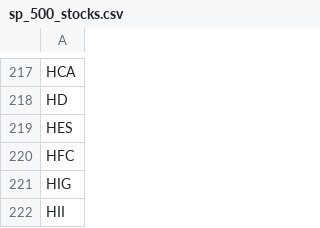
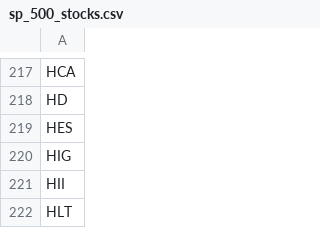
Before and after one commit to prashantmalan/algorthmic_trading, a CSV file: sp_500_stocks.csv, drawn as a sheet; only a part is shown, gaps mark what is left out; the shorter side is filled out with more unchanged rows; the diff names each change by its address in the sheet, - before the commit and + after, or states it on an @@ line.

Commit message:
Add files via upload

```diff
--- a/sp_500_stocks.csv
+++ b/sp_500_stocks.csv
-row 220: HFC
```
